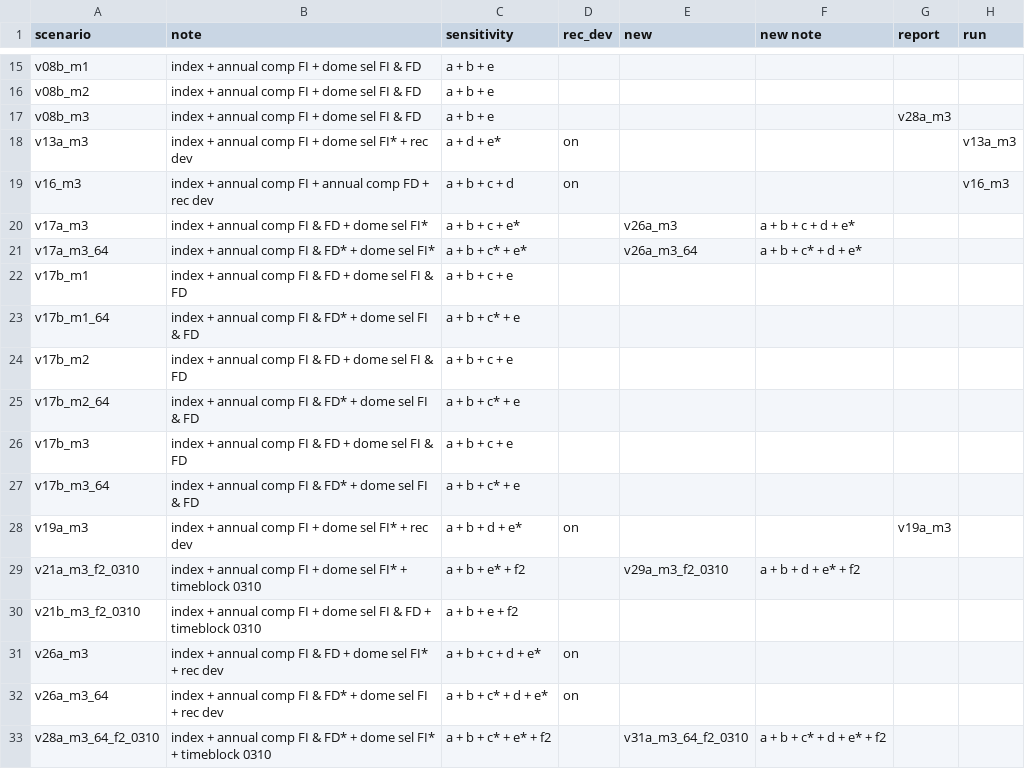
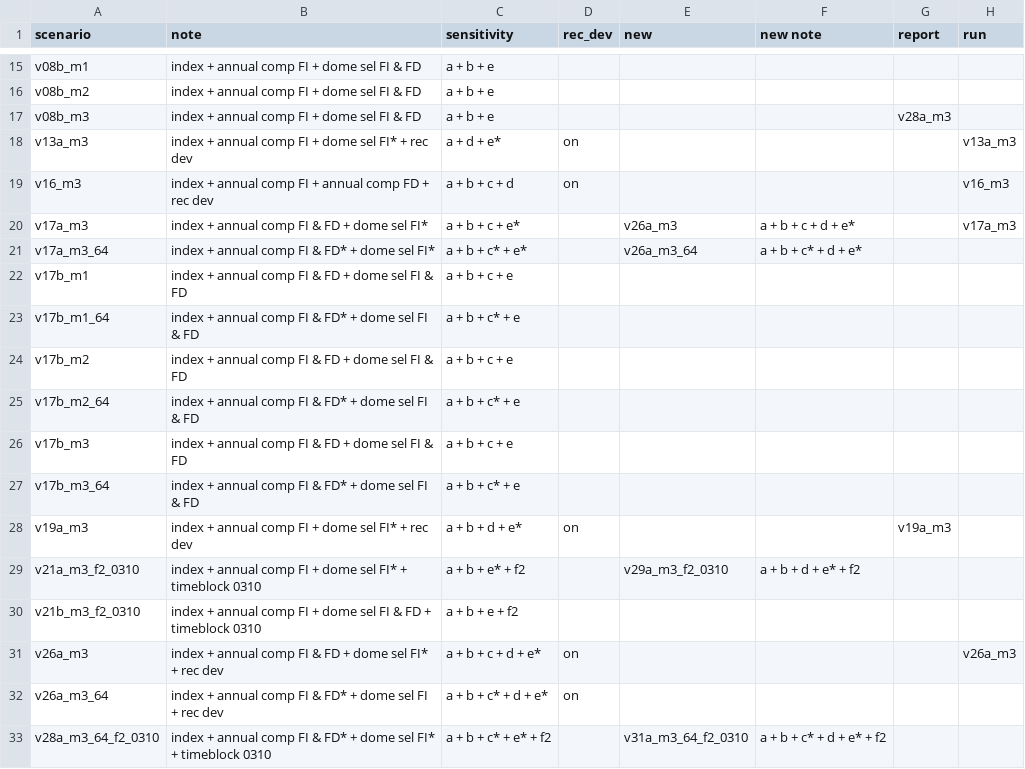
Before and after one commit to SEFSC/SEFSC-SEDAR-CR-84-PR-YTS-2022, a CSV file: Scenarios/scenarios.csv, drawn as a sheet; only a part is shown, gaps mark what is left out.

```diff
--- a/Scenarios/scenarios.csv
+++ b/Scenarios/scenarios.csv
@@ -19,3 +19,3 @@ v13a_m3,index + annual comp FI + dome sel FI* + rec dev,a + d + e*,on,,,,v13a_m3
 v16_m3,index + annual comp FI + annual comp FD + rec dev,a + b + c + d,on,,,,v16_m3
-v17a_m3,index + annual comp FI & FD + dome sel FI*,a + b + c + e*,,v26a_m3,a + b + c + d + e*,,
+v17a_m3,index + annual comp FI & FD + dome sel FI*,a + b + c + e*,,v26a_m3,a + b + c + d + e*,,v17a_m3
 v17a_m3_64,index + annual comp FI & FD* + dome sel FI*,a + b + c* + e*,,v26a_m3_64,a + b + c* + d + e*,,
@@ -30,3 +30,3 @@ v21a_m3_f2_0310,index + annual comp FI + dome sel FI* + timeblock 0310,a + b + e
 v21b_m3_f2_0310,index + annual comp FI + dome sel FI & FD + timeblock 0310,a + b + e + f2,,,,,
-v26a_m3,index + annual comp FI & FD + dome sel FI* + rec dev,a + b + c + d + e*,on,,,,
+v26a_m3,index + annual comp FI & FD + dome sel FI* + rec dev,a + b + c + d + e*,on,,,,v26a_m3
 v26a_m3_64,index + annual comp FI & FD* + dome sel FI + rec dev,a + b + c* + d + e*,on,,,,
```
Also changed, not shown: 15 other files.
